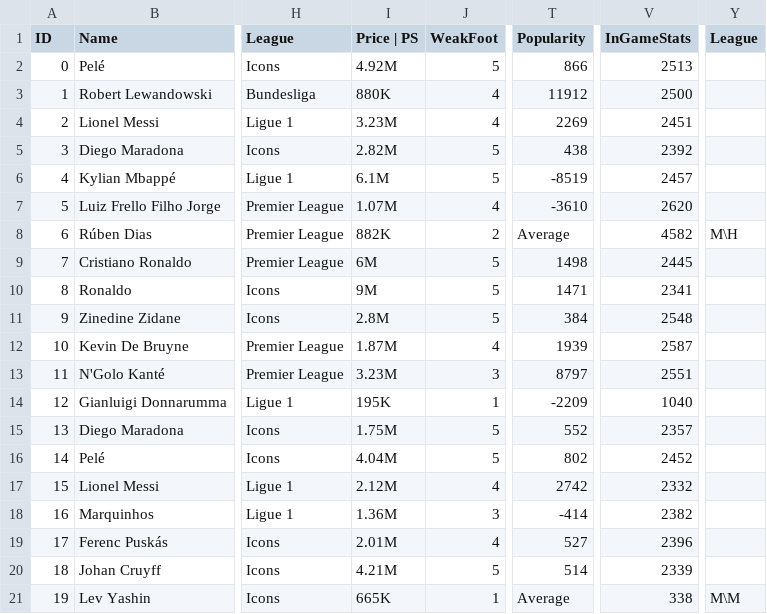
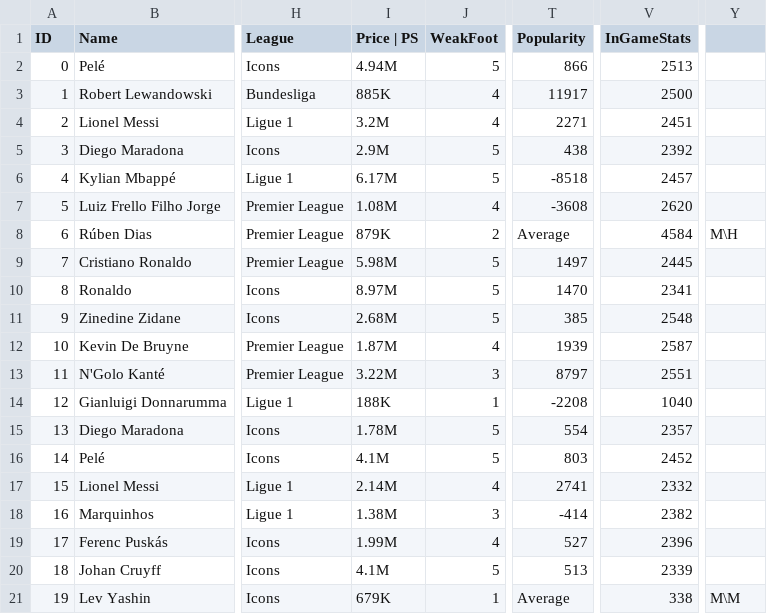
Before and after one commit to AnDCGI/FIFA, a CSV file: FutBin_Players_Stats_FIFA_22_FUT.csv, drawn as a sheet; only a part is shown, gaps mark what is left out; the diff covers the shown part only; the diff names each change by its address in the sheet, - before the commit and + after, or states it on an @@ line.

Commit message:
Removed League Repetition
Removed League Repetition From CSV Headers

```diff
--- a/FutBin_Players_Stats_FIFA_22_FUT.csv
+++ b/FutBin_Players_Stats_FIFA_22_FUT.csv
-Y1: League
+Y1: (empty)
-I2 (Price | PS): 4.92M
+I2 (Price | PS): 4.94M
-I3 (Price | PS): 880K
+I3 (Price | PS): 885K
-T3 (Popularity): 11912
+T3 (Popularity): 11917
-I4 (Price | PS): 3.23M
+I4 (Price | PS): 3.2M
-T4 (Popularity): 2269
+T4 (Popularity): 2271
-I5 (Price | PS): 2.82M
+I5 (Price | PS): 2.9M
-I6 (Price | PS): 6.1M
+I6 (Price | PS): 6.17M
-T6 (Popularity): -8519
+T6 (Popularity): -8518
-I7 (Price | PS): 1.07M
+I7 (Price | PS): 1.08M
-T7 (Popularity): -3610
+T7 (Popularity): -3608
-I8 (Price | PS): 882K
+I8 (Price | PS): 879K
-V8 (InGameStats): 4582
+V8 (InGameStats): 4584
-I9 (Price | PS): 6M
+I9 (Price | PS): 5.98M
-T9 (Popularity): 1498
+T9 (Popularity): 1497
-I10 (Price | PS): 9M
+I10 (Price | PS): 8.97M
-T10 (Popularity): 1471
+T10 (Popularity): 1470
-I11 (Price | PS): 2.8M
+I11 (Price | PS): 2.68M
-T11 (Popularity): 384
+T11 (Popularity): 385
-I13 (Price | PS): 3.23M
+I13 (Price | PS): 3.22M
-I14 (Price | PS): 195K
+I14 (Price | PS): 188K
-T14 (Popularity): -2209
+T14 (Popularity): -2208
-I15 (Price | PS): 1.75M
+I15 (Price | PS): 1.78M
-T15 (Popularity): 552
+T15 (Popularity): 554
-I16 (Price | PS): 4.04M
+I16 (Price | PS): 4.1M
-T16 (Popularity): 802
+T16 (Popularity): 803
-I17 (Price | PS): 2.12M
+I17 (Price | PS): 2.14M
-T17 (Popularity): 2742
+T17 (Popularity): 2741
-I18 (Price | PS): 1.36M
+I18 (Price | PS): 1.38M
-I19 (Price | PS): 2.01M
+I19 (Price | PS): 1.99M
-I20 (Price | PS): 4.21M
+I20 (Price | PS): 4.1M
-T20 (Popularity): 514
+T20 (Popularity): 513
-I21 (Price | PS): 665K
+I21 (Price | PS): 679K
```
Also changed, not shown: 11 edited cells elsewhere in this file, 1 other file.
